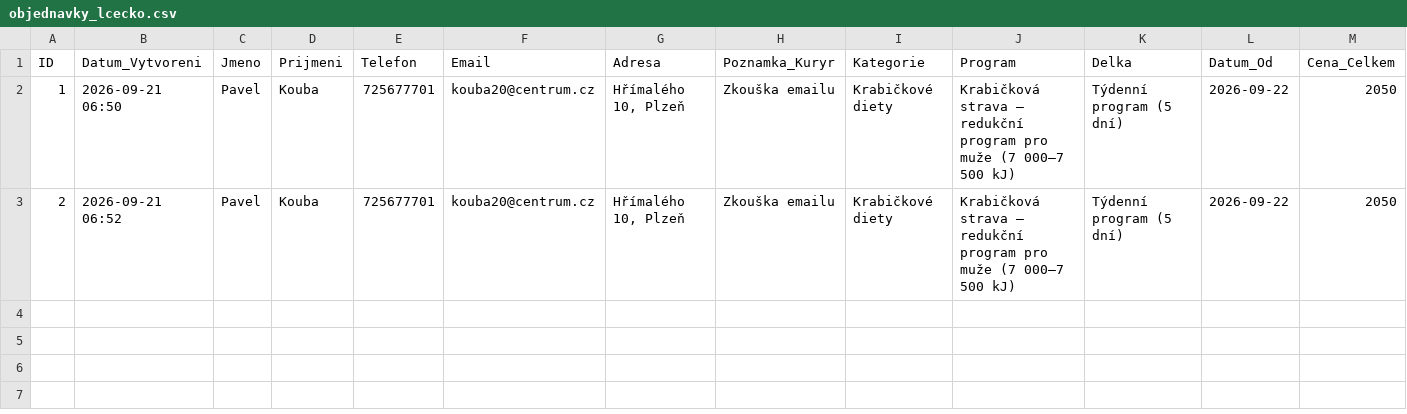
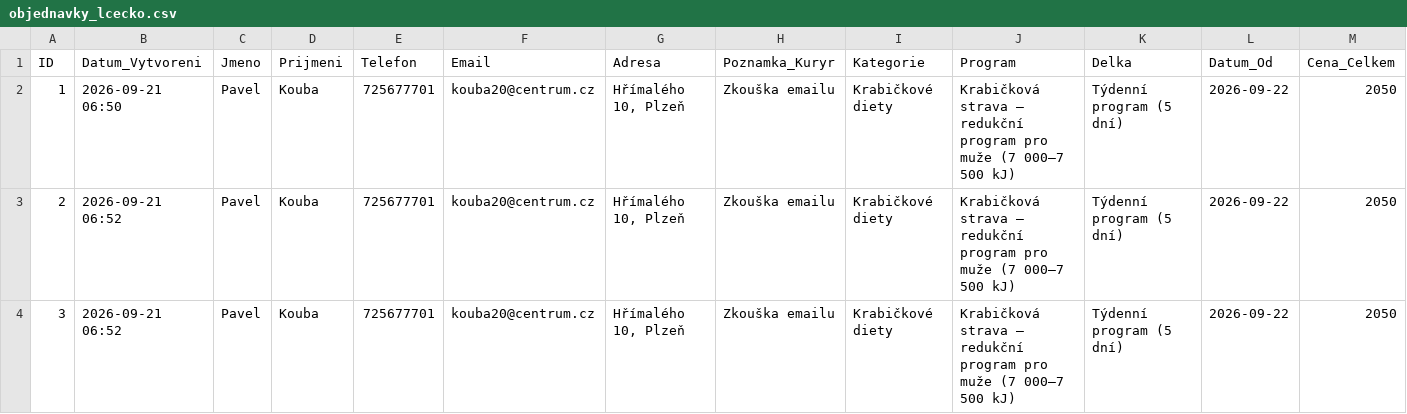
Before and after one commit to Kairlai/lcecko_app, a CSV file: objednavky_lcecko.csv, drawn as a sheet; only a part is shown; rows hold the shown columns only; the diff names each change by its address in the sheet, - before the commit and + after, or states it on an @@ line.

Commit message:
Aktualizace objednavek L-Cecko

```diff
--- a/objednavky_lcecko.csv
+++ b/objednavky_lcecko.csv
+row 4: 3 | 2026-09-21 06:52 | Pavel | Kouba | 725677701 | kouba20@centrum.cz | Hřímalého 10, Plzeň | Zkouška emailu | Krabičkové diety | Krabičková strava – redukční program pro muže (7 000–7 500 kJ) | Týdenní program (5 dní) | 2026-09-22 | 2050
```
